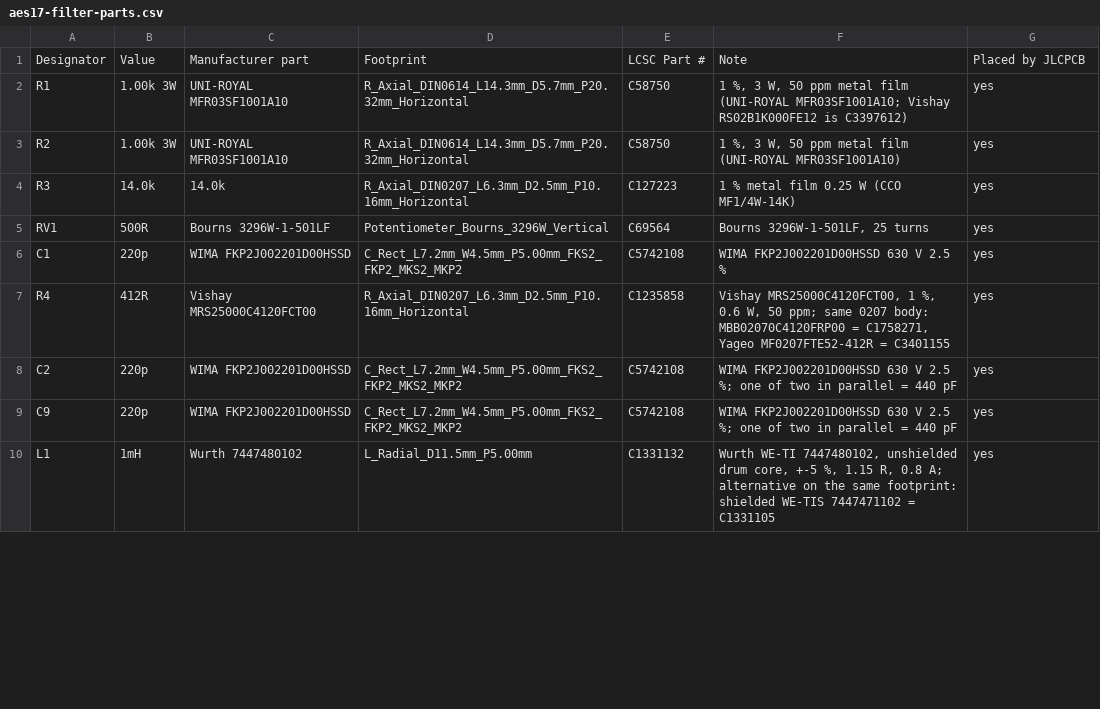
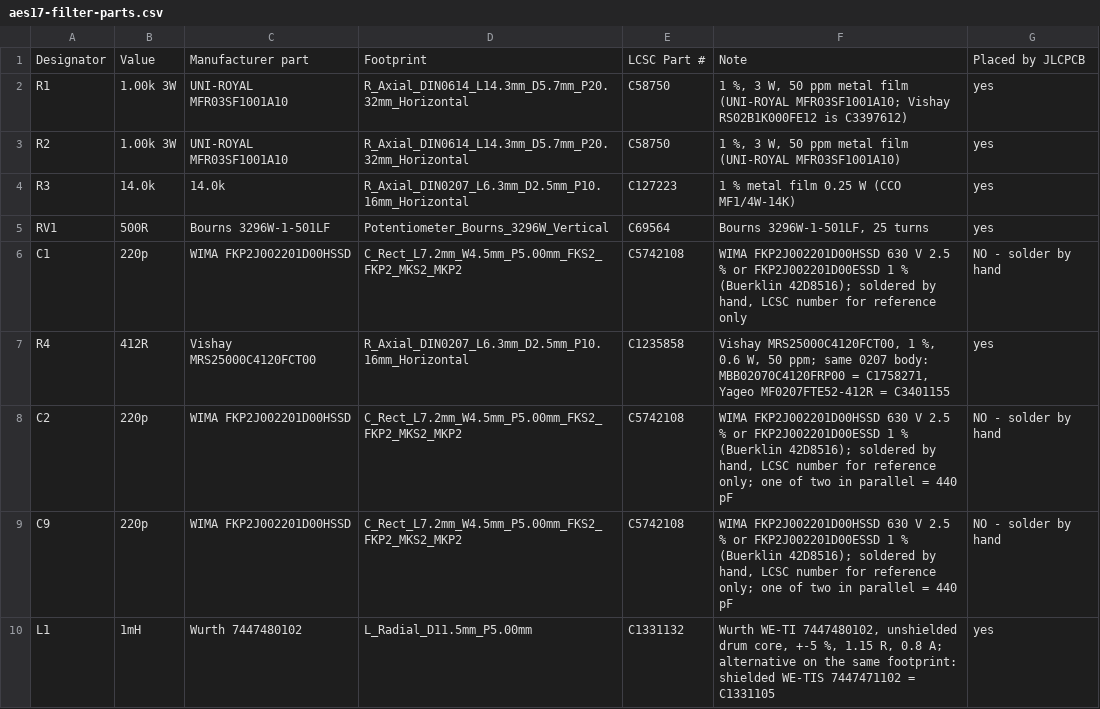
Before and after one commit to ToxSox/aes17_filter, a CSV file: hardware/fab/aes17-filter-parts.csv, drawn as a sheet; only a part is shown; the diff covers the shown part only.

```diff
--- a/hardware/fab/aes17-filter-parts.csv
+++ b/hardware/fab/aes17-filter-parts.csv
@@ -5,6 +5,6 @@ R3,14.0k,14.0k,R_Axial_DIN0207_L6.3mm_D2.5mm_P10.16mm_Horizontal,C127223,1 % met
 RV1,500R,Bourns 3296W-1-501LF,Potentiometer_Bourns_3296W_Vertical,C69564,"Bourns 3296W-1-501LF, 25 turns",yes
-C1,220p,WIMA FKP2J002201D00HSSD,C_Rect_L7.2mm_W4.5mm_P5.00mm_FKS2_FKP2_MKS2_MKP2,C5742108,WIMA FKP2J002201D00HSSD 630 V 2.5 %,yes
+C1,220p,WIMA FKP2J002201D00HSSD,C_Rect_L7.2mm_W4.5mm_P5.00mm_FKS2_FKP2_MKS2_MKP2,C5742108,"WIMA FKP2J002201D00HSSD 630 V 2.5 % or FKP2J002201D00ESSD 1 % (Buerklin 42D8516); soldered by hand, LCSC number for reference only",NO - solder by hand
 R4,412R,Vishay MRS25000C4120FCT00,R_Axial_DIN0207_L6.3mm_D2.5mm_P10.16mm_Horizontal,C1235858,"Vishay MRS25000C4120FCT00, 1 %, 0.6 W, 50 ppm; same 0207 body: MBB02070C4120FRP00 = C1758271, Yageo MF0207FTE52-412R = C3401155",yes
-C2,220p,WIMA FKP2J002201D00HSSD,C_Rect_L7.2mm_W4.5mm_P5.00mm_FKS2_FKP2_MKS2_MKP2,C5742108,WIMA FKP2J002201D00HSSD 630 V 2.5 %; one of two in parallel = 440 pF,yes
-C9,220p,WIMA FKP2J002201D00HSSD,C_Rect_L7.2mm_W4.5mm_P5.00mm_FKS2_FKP2_MKS2_MKP2,C5742108,WIMA FKP2J002201D00HSSD 630 V 2.5 %; one of two in parallel = 440 pF,yes
+C2,220p,WIMA FKP2J002201D00HSSD,C_Rect_L7.2mm_W4.5mm_P5.00mm_FKS2_FKP2_MKS2_MKP2,C5742108,"WIMA FKP2J002201D00HSSD 630 V 2.5 % or FKP2J002201D00ESSD 1 % (Buerklin 42D8516); soldered by hand, LCSC number for reference only; one of two in parallel = 440 pF",NO - solder by hand
+C9,220p,WIMA FKP2J002201D00HSSD,C_Rect_L7.2mm_W4.5mm_P5.00mm_FKS2_FKP2_MKS2_MKP2,C5742108,"WIMA FKP2J002201D00HSSD 630 V 2.5 % or FKP2J002201D00ESSD 1 % (Buerklin 42D8516); soldered by hand, LCSC number for reference only; one of two in parallel = 440 pF",NO - solder by hand
 L1,1mH,Wurth 7447480102,L_Radial_D11.5mm_P5.00mm,C1331132,"Wurth WE-TI 7447480102, unshielded drum core, +-5 %, 1.15 R, 0.8 A; alternative on the same footprint: shielded WE-TIS 7447471102 = C1331105",yes
```
Also changed, not shown: 14 edited cells elsewhere in this file, hardware/fab/aes17-filter-bom.csv, hardware/fab/aes17-filter-cpl.csv, 14 other files.
